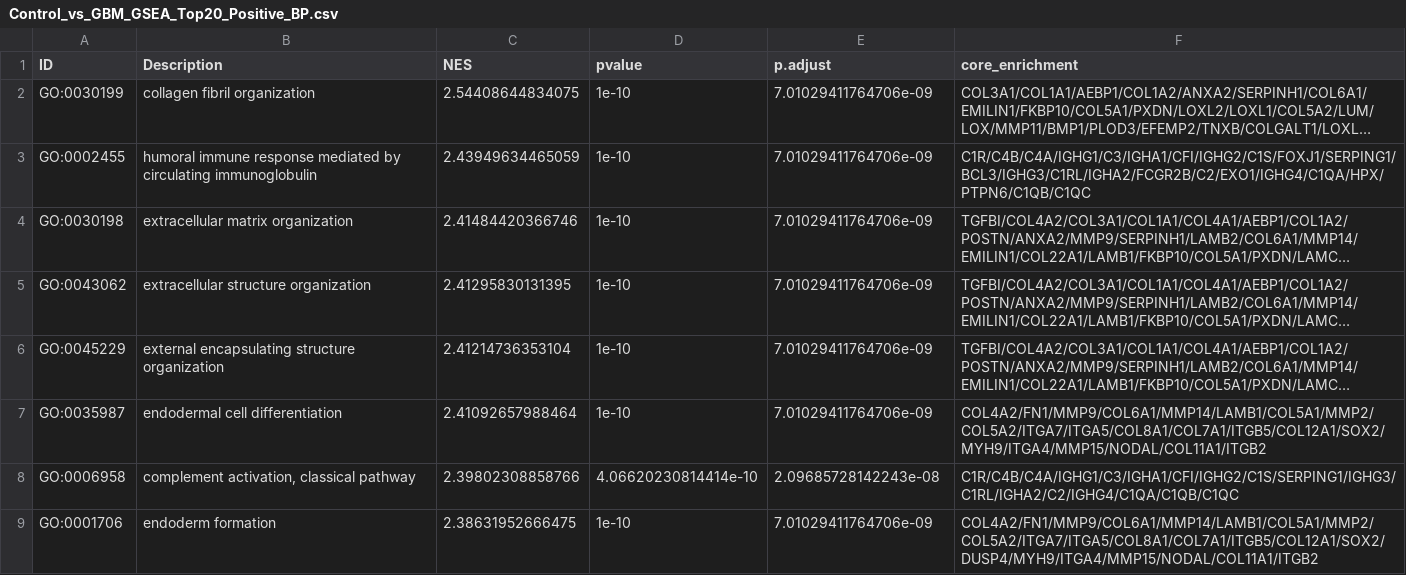
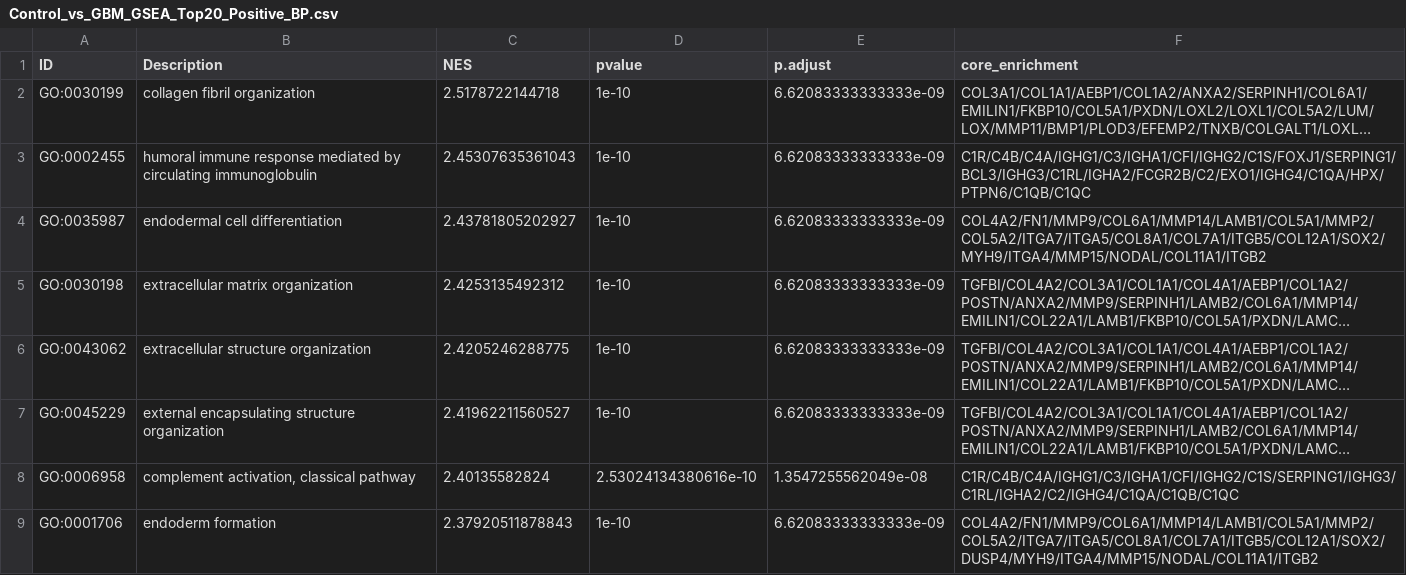
Before and after one commit to OsukaLab/20250731_Barr_GBMECMAnalysis, a CSV file: Outputs/Manuscript/Control_vs_GBM_GSEA_Top20_Positive_BP.csv, drawn as a sheet; only a part is shown; long unchanged cells end in …; removed rows and columns are numbered as before the commit, all else as after; the diff covers the shown part only; the diff names each change by its address in the sheet, - before the commit and + after, or states it on an @@ line.

Commit message:
added new manuscript analysis

```diff
--- a/Outputs/Manuscript/Control_vs_GBM_GSEA_Top20_Positive_BP.csv
+++ b/Outputs/Manuscript/Control_vs_GBM_GSEA_Top20_Positive_BP.csv
-C2 (NES): 2.54408644834075
+C2 (NES): 2.5178722144718
-E2:E3 (p.adjust): 7.01029411764706e-09
+E2:E3 (p.adjust): 6.62083333333333e-09
-C3 (NES): 2.43949634465059
+C3 (NES): 2.45307635361043
+row 4: GO:0035987 | endodermal cell differentiation | 2.43781805202927 | 1e-10 | 6.62083333333333e-09 | COL4A2/FN1/MMP9/COL6A1/MMP14/LAMB1/COL5A1/MMP2/COL5A2/ITGA7/ITGA5/COL8A1/COL7A1/ITGB5/COL12A1/SOX2/MYH9/ITGA4/MMP15/NODAL/COL11A1/ITGB2
-C5 (NES): 2.41484420366746
+C5 (NES): 2.4253135492312
-E5:E7 (p.adjust): 7.01029411764706e-09
+E5:E7 (p.adjust): 6.62083333333333e-09
-C6 (NES): 2.41295830131395
+C6 (NES): 2.4205246288775
-C7 (NES): 2.41214736353104
+C7 (NES): 2.41962211560527
-row 7: GO:0035987 | endodermal cell differentiation | 2.41092657988464 | 1e-10 | 7.01029411764706e-09 | COL4A2/FN1/MMP9/COL6A1/MMP14/LAMB1/COL5A1/MMP2/COL5A2/ITGA7/ITGA5/COL8A1/COL7A1/ITGB5/COL12A1/SOX2/MYH9/ITGA4/MMP15/NODAL/COL11A1/ITGB2
-C8 (NES): 2.39802308858766
+C8 (NES): 2.40135582824
-D8 (pvalue): 4.06620230814414e-10
+D8 (pvalue): 2.53024134380616e-10
-E8 (p.adjust): 2.09685728142243e-08
+E8 (p.adjust): 1.3547255562049e-08
-C9 (NES): 2.38631952666475
+C9 (NES): 2.37920511878843
-E9 (p.adjust): 7.01029411764706e-09
+E9 (p.adjust): 6.62083333333333e-09
```
Also changed, not shown: 6 added rows, 6 removed rows and 15 edited cells elsewhere in this file, Outputs/Manuscript/COL1A1_COL3A1_summary_stats.csv, 27 other files.
